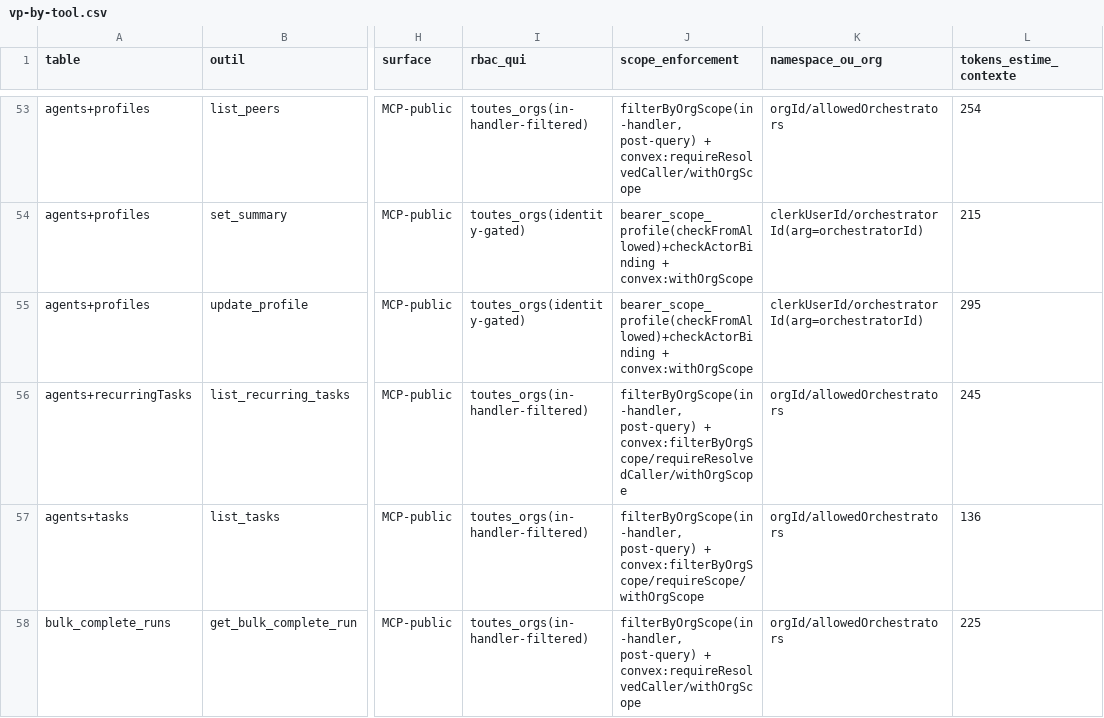
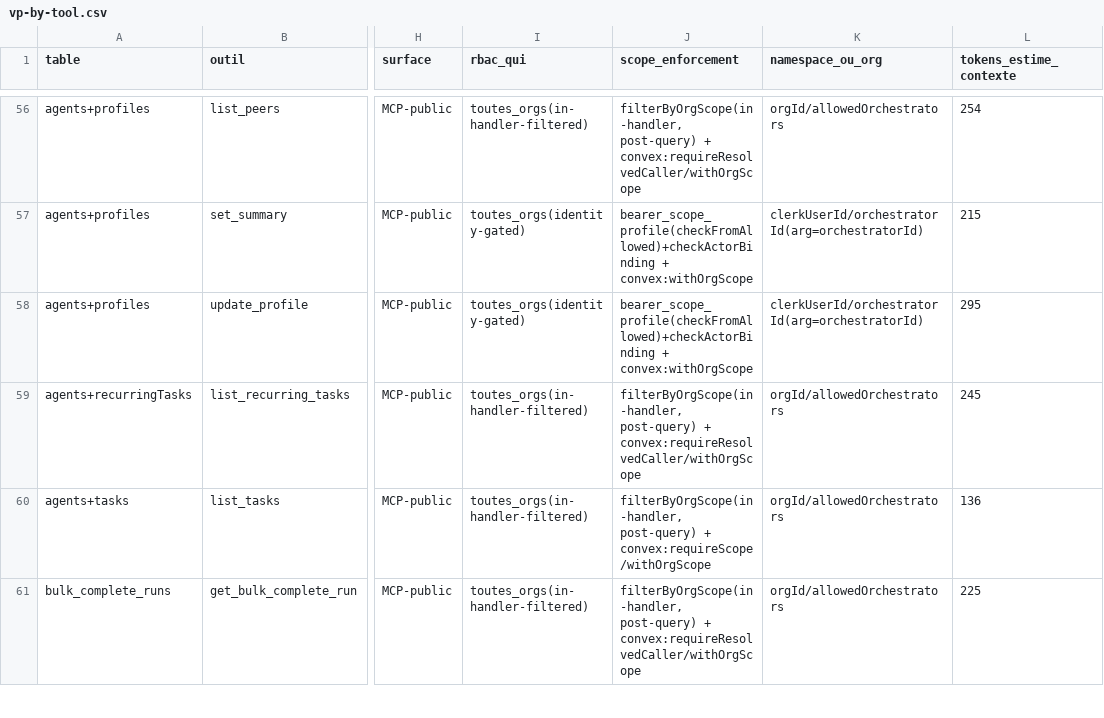
Before and after one commit to vantageos-agency/vantage-peers, a CSV file: .backend-doctor/vp-by-tool.csv, drawn as a sheet; only a part is shown, gaps mark what is left out; addresses are those after the commit; the diff covers the shown part only; the diff names each change by its address in the sheet, - before the commit and + after, or states it on an @@ line.

Commit message:
GREEN: batch B tasks, recurring tasks and review routing decide on agent IDs; reads narrow before they bound (R-55)
// allow-schema-mirror-skip: search_title gains the assignedToId filter field; no table or entity is added

```diff
--- a/.backend-doctor/vp-by-tool.csv
+++ b/.backend-doctor/vp-by-tool.csv
-J59 (scope_enforcement): …post-query) + convex:filterByOrgScope/requireResolvedCaller/withOrgScope
+J59 (scope_enforcement): …post-query) + convex:requireResolvedCaller/withOrgScope
-J60 (scope_enforcement): …post-query) + convex:filterByOrgScope/requireScope/withOrgScope
+J60 (scope_enforcement): …post-query) + convex:requireScope/withOrgScope
```
Also changed, not shown: 3 added rows, 3 removed rows and 1 edited cell elsewhere in this file, .backend-doctor/vp-writer-tier.csv, 29 other files.
